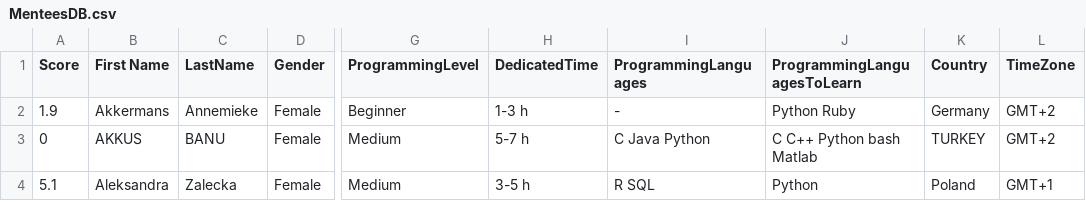
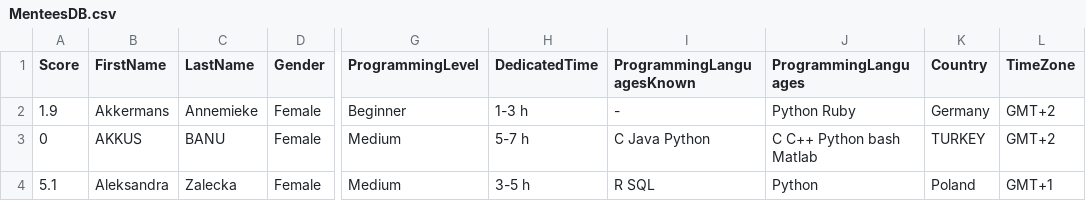
Before and after one commit to gmihalea/Constraint-basedEntityMatching, a CSV file: data/MenteesDB.csv, drawn as a sheet; only a part is shown, gaps mark what is left out; the diff names each change by its address in the sheet, - before the commit and + after, or states it on an @@ line.

```diff
--- a/data/MenteesDB.csv
+++ b/data/MenteesDB.csv
-B1: First Name
+B1: FirstName
-I1: ProgrammingLanguages
+I1: ProgrammingLanguagesKnown
-J1: ProgrammingLanguagesToLearn
+J1: ProgrammingLanguages
```
Also changed, not shown: data/MentorsDB.csv, 5 other files.
